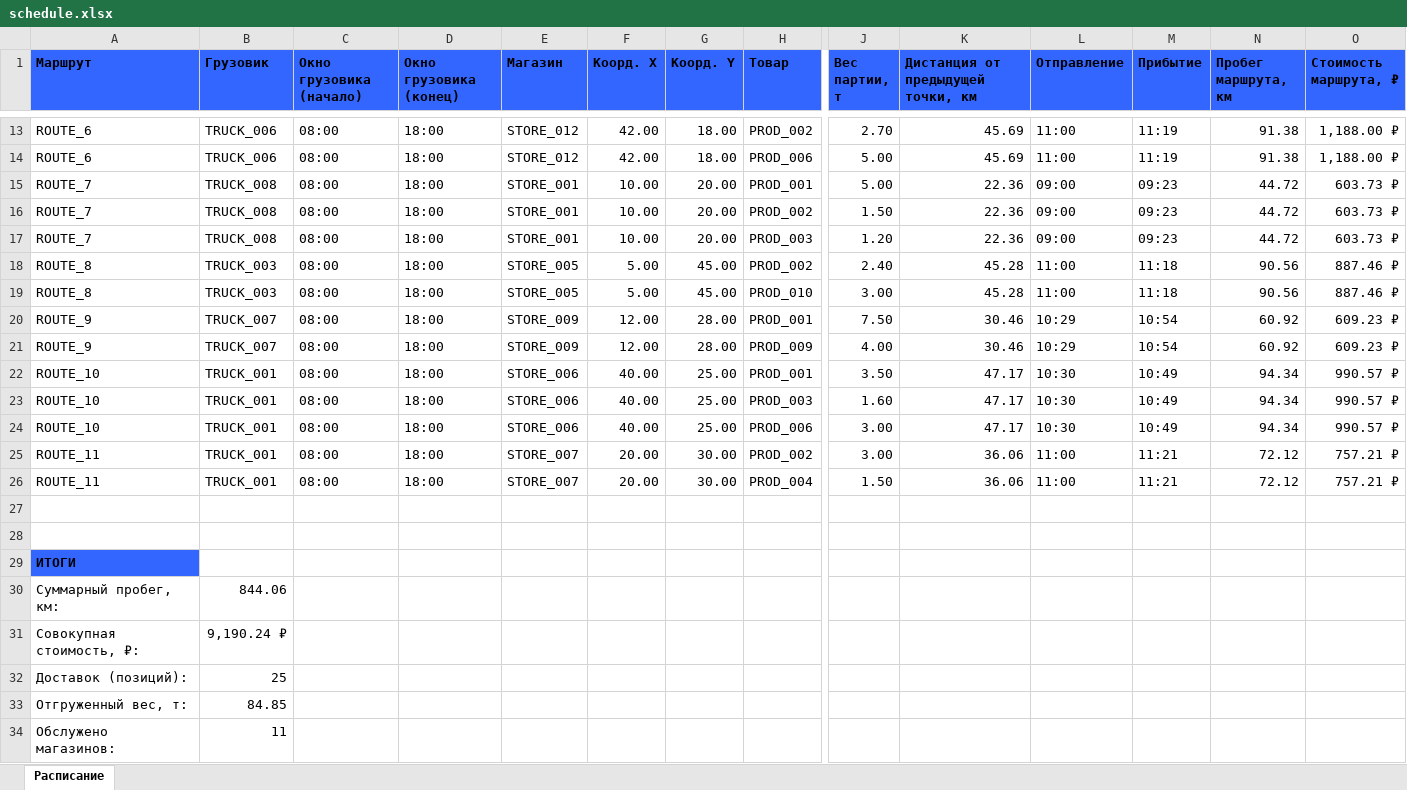
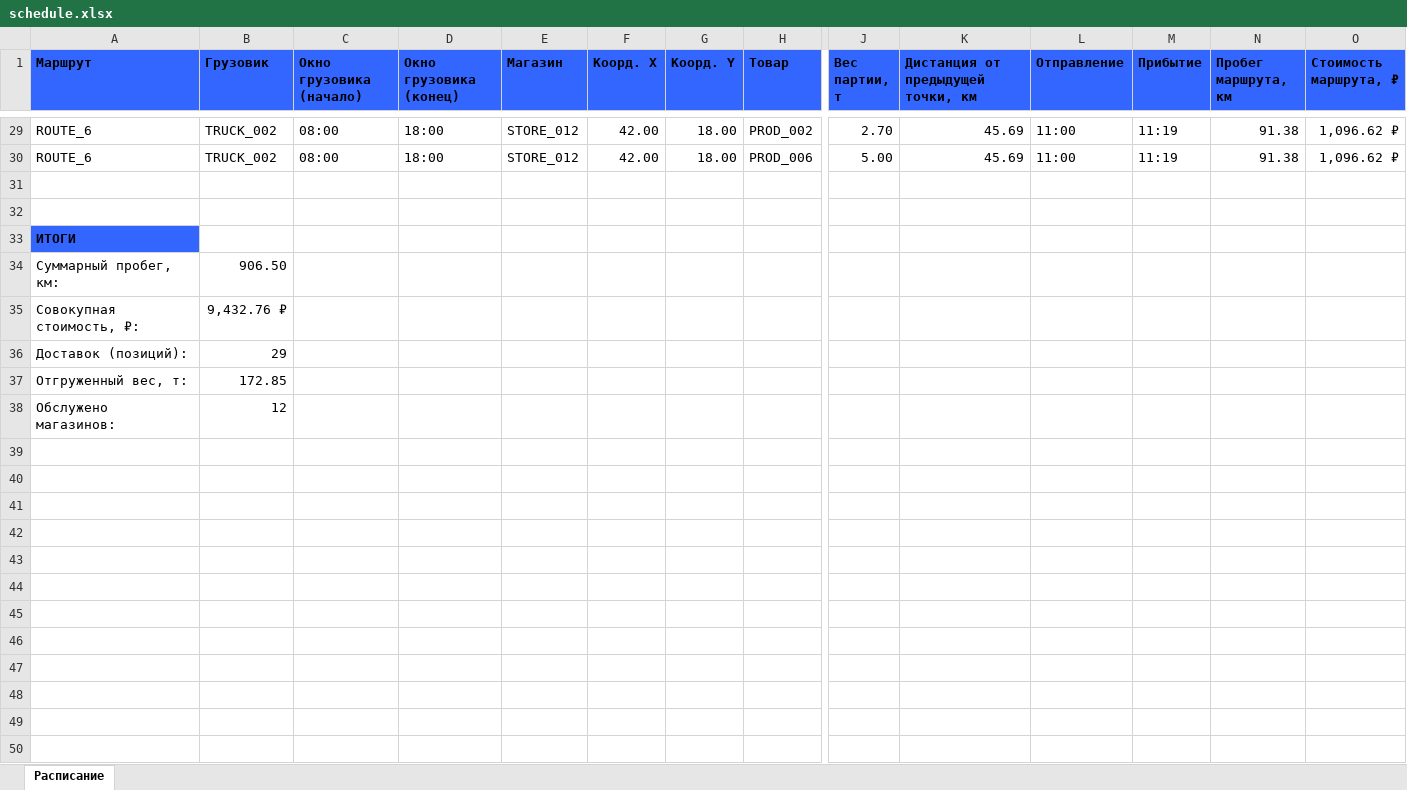
Before and after one commit to kirnalamov/mai, an Excel workbook: output/schedule.xlsx, sheet Расписание, drawn as a sheet; only a part is shown, gaps mark what is left out; values as stored, in another font and other column widths than the file's, no borders; removed rows and columns are numbered as before the commit, all else as after; rows hold the shown columns only; the diff covers the shown part only; the diff names each change by its address in the sheet, - before the commit and + after, or states it on an @@ line.

Commit message:
Update DeliveryPlatform configuration and enhance delivery scheduling logic. Changed service addresses to use a specific hostname for local development. Added new product entries in stores CSV and adjusted truck capacities for improved delivery efficiency. Enhanced delivery reporting in schedule CSV with updated total distance and cost calculations, supporting partial deliveries in the scheduling logic.

```diff
--- a/output/schedule.xlsx (sheet Расписание)
+++ b/output/schedule.xlsx (sheet Расписание)
-B29:B30 (Грузовик): TRUCK_006
+B29:B30 (Грузовик): TRUCK_002
-O29:O30 (Стоимость маршрута, ₽): 1,188.00 ₽
+O29:O30 (Стоимость маршрута, ₽): 1,096.62 ₽
-row 15: ROUTE_7 | TRUCK_008 | 08:00 | 18:00 | STORE_001 | 10.00 | 20.00 | PROD_001 | 5.00 | 22.36 | 09:00 | 09:23 | 44.72 | 603.73 ₽
-row 16: ROUTE_7 | TRUCK_008 | 08:00 | 18:00 | STORE_001 | 10.00 | 20.00 | PROD_002 | 1.50 | 22.36 | 09:00 | 09:23 | 44.72 | 603.73 ₽
-row 17: ROUTE_7 | TRUCK_008 | 08:00 | 18:00 | STORE_001 | 10.00 | 20.00 | PROD_003 | 1.20 | 22.36 | 09:00 | 09:23 | 44.72 | 603.73 ₽
-row 18: ROUTE_8 | TRUCK_003 | 08:00 | 18:00 | STORE_005 | 5.00 | 45.00 | PROD_002 | 2.40 | 45.28 | 11:00 | 11:18 | 90.56 | 887.46 ₽
-row 19: ROUTE_8 | TRUCK_003 | 08:00 | 18:00 | STORE_005 | 5.00 | 45.00 | PROD_010 | 3.00 | 45.28 | 11:00 | 11:18 | 90.56 | 887.46 ₽
-row 20: ROUTE_9 | TRUCK_007 | 08:00 | 18:00 | STORE_009 | 12.00 | 28.00 | PROD_001 | 7.50 | 30.46 | 10:29 | 10:54 | 60.92 | 609.23 ₽
-row 21: ROUTE_9 | TRUCK_007 | 08:00 | 18:00 | STORE_009 | 12.00 | 28.00 | PROD_009 | 4.00 | 30.46 | 10:29 | 10:54 | 60.92 | 609.23 ₽
-row 22: ROUTE_10 | TRUCK_001 | 08:00 | 18:00 | STORE_006 | 40.00 | 25.00 | PROD_001 | 3.50 | 47.17 | 10:30 | 10:49 | 94.34 | 990.57 ₽
-row 23: ROUTE_10 | TRUCK_001 | 08:00 | 18:00 | STORE_006 | 40.00 | 25.00 | PROD_003 | 1.60 | 47.17 | 10:30 | 10:49 | 94.34 | 990.57 ₽
-row 24: ROUTE_10 | TRUCK_001 | 08:00 | 18:00 | STORE_006 | 40.00 | 25.00 | PROD_006 | 3.00 | 47.17 | 10:30 | 10:49 | 94.34 | 990.57 ₽
-row 25: ROUTE_11 | TRUCK_001 | 08:00 | 18:00 | STORE_007 | 20.00 | 30.00 | PROD_002 | 3.00 | 36.06 | 11:00 | 11:21 | 72.12 | 757.21 ₽
-row 26: ROUTE_11 | TRUCK_001 | 08:00 | 18:00 | STORE_007 | 20.00 | 30.00 | PROD_004 | 1.50 | 36.06 | 11:00 | 11:21 | 72.12 | 757.21 ₽
-B34 (Грузовик): 844.06
+B34 (Грузовик): 906.50
-B35 (Грузовик): 9,190.24 ₽
+B35 (Грузовик): 9,432.76 ₽
-B36 (Грузовик): 25
+B36 (Грузовик): 29
-B37 (Грузовик): 84.85
+B37 (Грузовик): 172.85
-B38 (Грузовик): 11
+B38 (Грузовик): 12
```
Also changed, not shown: 16 added rows and 24 edited cells elsewhere in this sheet, output/schedule_new.xlsx, 8 other files.
